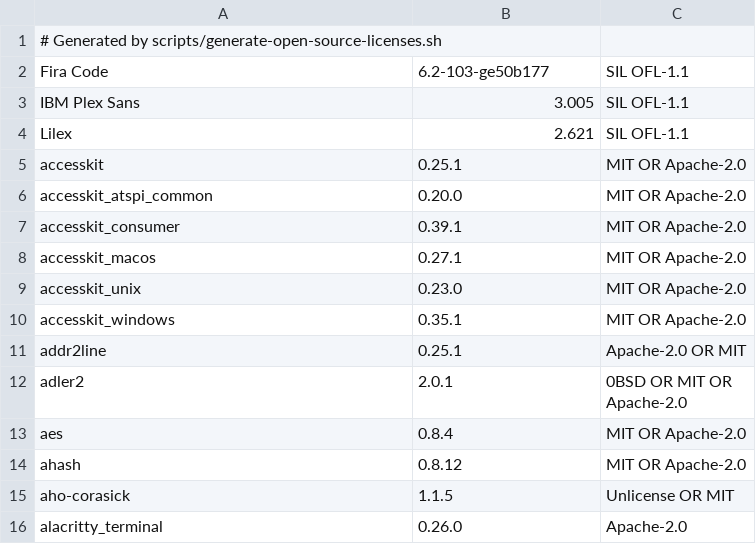
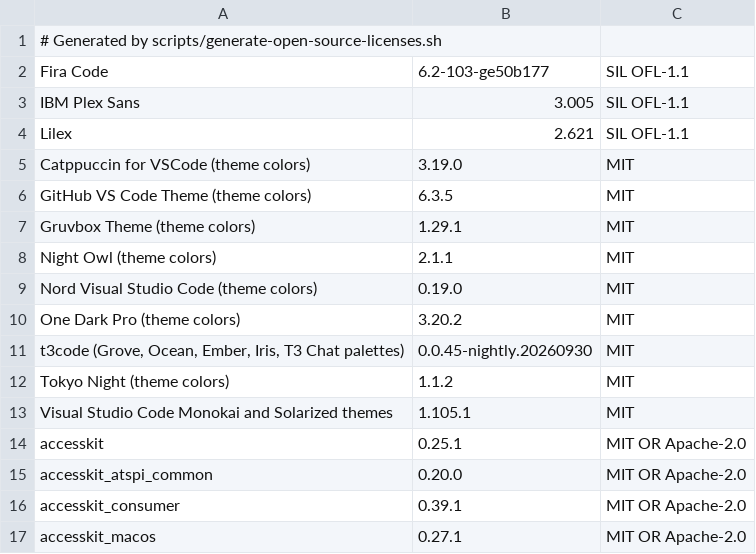
Before and after one commit to Auto-Explore/GitComet, a TSV file: crates/gitcomet-ui-gpui/assets/open_source_licenses.tsv, drawn as a sheet; only a part is shown; the shorter side is filled out with more unchanged rows; the diff names each change by its address in the sheet, - before the commit and + after, or states it on an @@ line.

Commit message:
Added new themes

```diff
--- a/crates/gitcomet-ui-gpui/assets/open_source_licenses.tsv
+++ b/crates/gitcomet-ui-gpui/assets/open_source_licenses.tsv
+row 5: Catppuccin for VSCode (theme colors) | 3.19.0 | MIT
+row 6: GitHub VS Code Theme (theme colors) | 6.3.5 | MIT
+row 7: Gruvbox Theme (theme colors) | 1.29.1 | MIT
+row 8: Night Owl (theme colors) | 2.1.1 | MIT
+row 9: Nord Visual Studio Code (theme colors) | 0.19.0 | MIT
+row 10: One Dark Pro (theme colors) | 3.20.2 | MIT
+row 11: t3code (Grove, Ocean, Ember, Iris, T3 Chat palettes) | 0.0.45-nightly.20260930 | MIT
+row 12: Tokyo Night (theme colors) | 1.1.2 | MIT
+row 13: Visual Studio Code Monokai and Solarized themes | 1.105.1 | MIT
```
Also changed, not shown: 31 other files.
